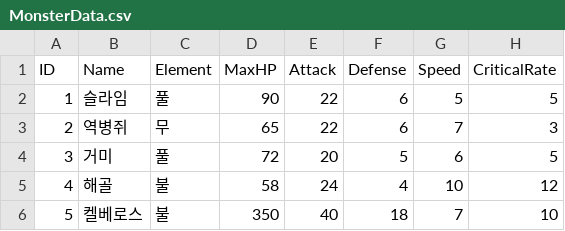
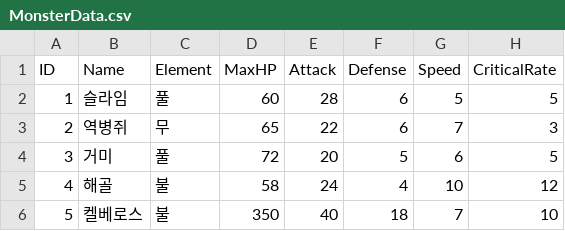
Before and after one commit to rlaehdduf/GreedDungeon, a CSV file: Assets/EditorData/Data/csv/MonsterData.csv, drawn as a sheet; only a part is shown; the diff names each change by its address in the sheet, - before the commit and + after, or states it on an @@ line.

```diff
--- a/Assets/EditorData/Data/csv/MonsterData.csv
+++ b/Assets/EditorData/Data/csv/MonsterData.csv
-D2 (MaxHP): 90
+D2 (MaxHP): 60
-E2 (Attack): 22
+E2 (Attack): 28
```
Also changed, not shown: Assets/EditorData/Data/csv/EquipmentData.csv, Assets/EditorData/Data/csv/MonsterSkill.csv, 27 other files.
